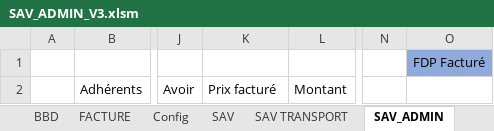
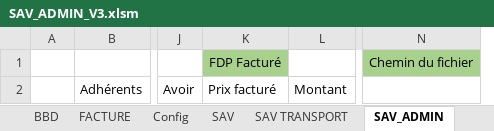
Before and after one commit to InfoFruitstock/SAV, an Excel workbook: SAV_ADMIN_V3.xlsm, sheet SAV_ADMIN, drawn as a sheet; only a part is shown, gaps mark what is left out; values as stored, in another font and other column widths than the file's, no borders; charts and pictures and table styles not drawn; removed rows and columns are numbered as before the commit, all else as after; the diff names each change by its address in the sheet, - before the commit and + after, or states it on an @@ line.

Commit message:
ajout bouton obtenir chemin

```diff
--- a/SAV_ADMIN_V3.xlsm (sheet SAV_ADMIN)
+++ b/SAV_ADMIN_V3.xlsm (sheet SAV_ADMIN)
-column N, empty
-column O, row 1: FDP Facturé
+column N, row 1: Chemin du fichier
-K1: (empty)
+K1: FDP Facturé
-K1 fill: none
+K1 fill: #A9D18E
```
Also changed, not shown: charts or pictures.
